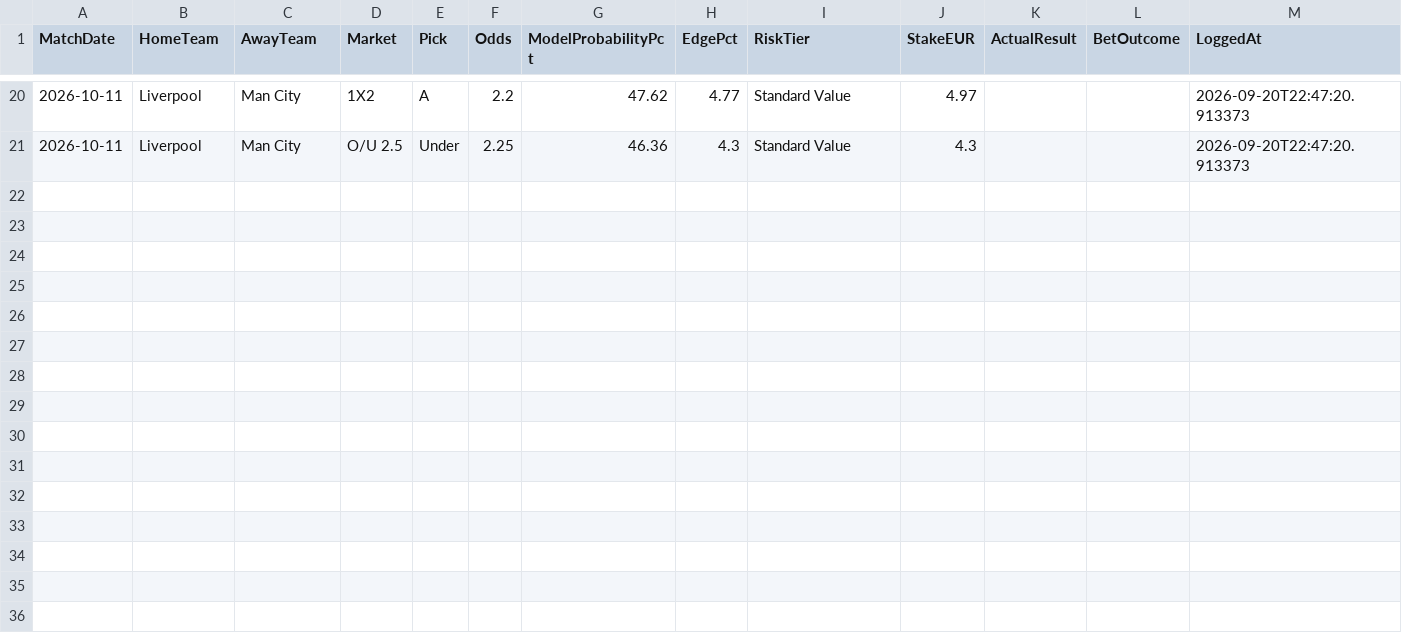
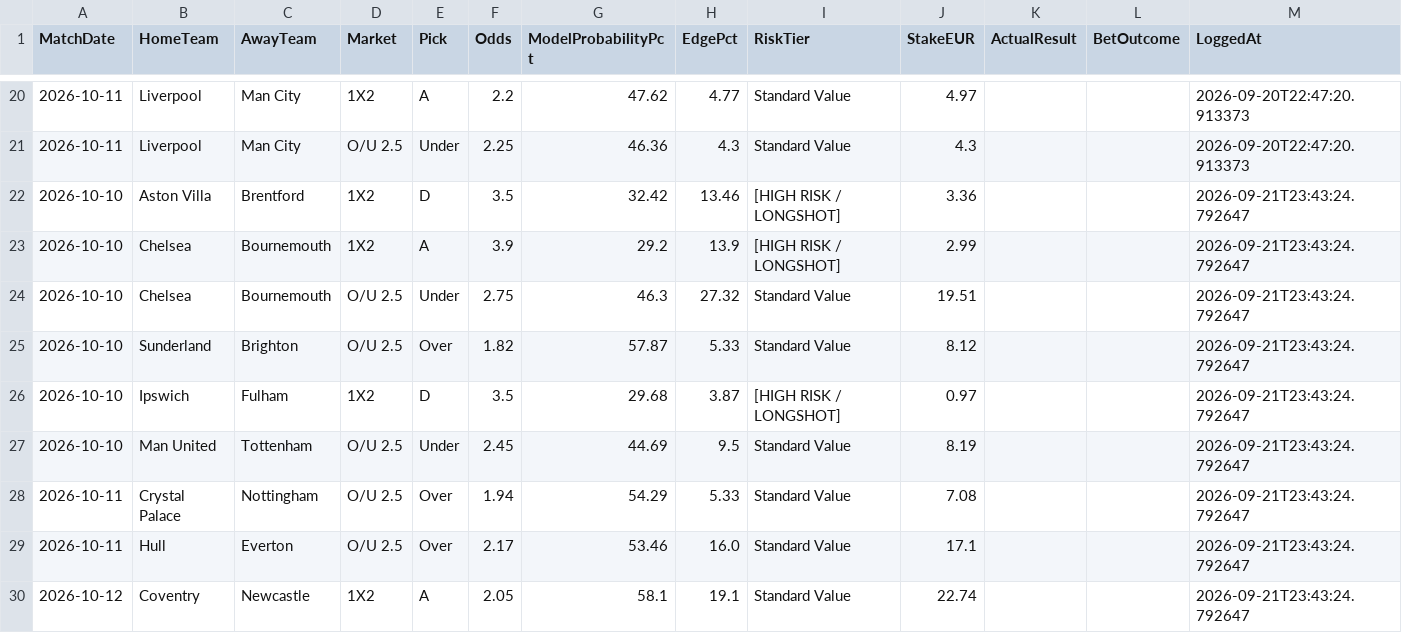
Before and after one commit to boukakos/palavoiBetPredictor, a CSV file: data/predictions/bets_log.csv, drawn as a sheet; only a part is shown, gaps mark what is left out.

```diff
--- a/data/predictions/bets_log.csv
+++ b/data/predictions/bets_log.csv
@@ -21 +21,10 @@ MatchDate,HomeTeam,AwayTeam,Market,Pick,Odds,ModelProbabilityPct,EdgePct,RiskTie
 2026-10-11,Liverpool,Man City,O/U 2.5,Under,2.25,46.36,4.3,Standard Value,4.3,,,2026-09-20T22:47:20.913373
+2026-10-10,Aston Villa,Brentford,1X2,D,3.5,32.42,13.46,[HIGH RISK / LONGSHOT],3.36,,,2026-09-21T23:43:24.792647
+2026-10-10,Chelsea,Bournemouth,1X2,A,3.9,29.2,13.9,[HIGH RISK / LONGSHOT],2.99,,,2026-09-21T23:43:24.792647
+2026-10-10,Chelsea,Bournemouth,O/U 2.5,Under,2.75,46.3,27.32,Standard Value,19.51,,,2026-09-21T23:43:24.792647
+2026-10-10,Sunderland,Brighton,O/U 2.5,Over,1.82,57.87,5.33,Standard Value,8.12,,,2026-09-21T23:43:24.792647
+2026-10-10,Ipswich,Fulham,1X2,D,3.5,29.68,3.87,[HIGH RISK / LONGSHOT],0.97,,,2026-09-21T23:43:24.792647
+2026-10-10,Man United,Tottenham,O/U 2.5,Under,2.45,44.69,9.5,Standard Value,8.19,,,2026-09-21T23:43:24.792647
+2026-10-11,Crystal Palace,Nottingham,O/U 2.5,Over,1.94,54.29,5.33,Standard Value,7.08,,,2026-09-21T23:43:24.792647
+2026-10-11,Hull,Everton,O/U 2.5,Over,2.17,53.46,16.0,Standard Value,17.1,,,2026-09-21T23:43:24.792647
+2026-10-12,Coventry,Newcastle,1X2,A,2.05,58.1,19.1,Standard Value,22.74,,,2026-09-21T23:43:24.792647
```
Also changed, not shown: data/predictions/live_upcoming_predictions.csv, 4 other files.
